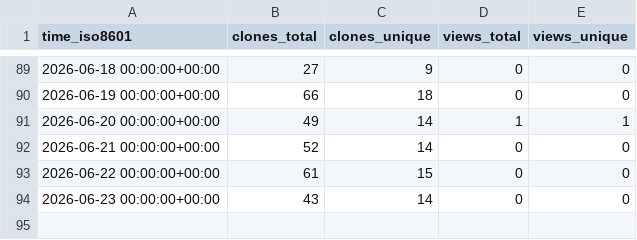
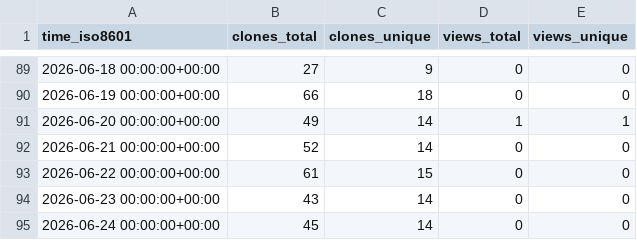
Before and after one commit to mponagandla/Python-Resume-Generator, a CSV file: mponagandla/Python-Resume-Generator/ghrs-data/views_clones_aggregate.csv, drawn as a sheet; only a part is shown, gaps mark what is left out; the diff names each change by its address in the sheet, - before the commit and + after, or states it on an @@ line.

```diff
--- a/mponagandla/Python-Resume-Generator/ghrs-data/views_clones_aggregate.csv
+++ b/mponagandla/Python-Resume-Generator/ghrs-data/views_clones_aggregate.csv
+row 95: 2026-06-24 00:00:00+00:00 | 45 | 14 | 0 | 0
```
Also changed, not shown: 1 other file.
